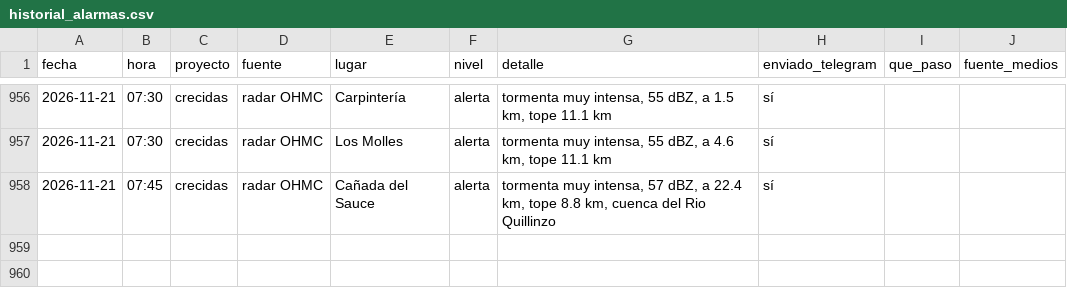
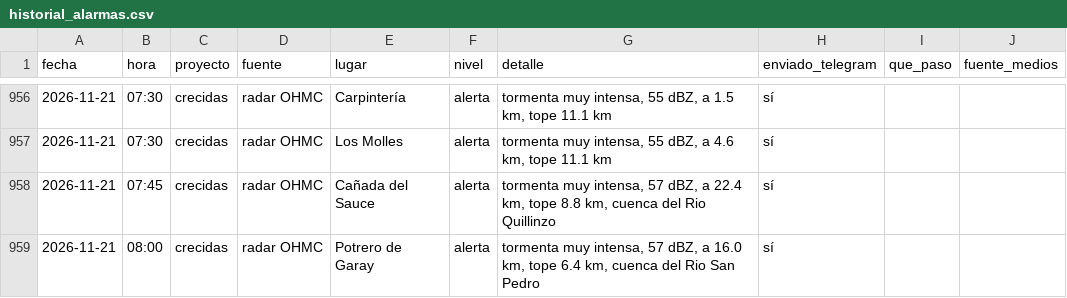
Before and after one commit to diegoesteve/predinun, a CSV file: data/historial_alarmas.csv, drawn as a sheet; only a part is shown, gaps mark what is left out.

```diff
--- a/data/historial_alarmas.csv
+++ b/data/historial_alarmas.csv
@@ -958 +958,2 @@ fecha,hora,proyecto,fuente,lugar,nivel,detalle,enviado_telegram,que_paso,fuente_
 2026-11-21,07:45,crecidas,radar OHMC,Cañada del Sauce,alerta,"tormenta muy intensa, 57 dBZ, a 22.4 km, tope 8.8 km, cuenca del Rio Quillinzo",sí,,
+2026-11-21,08:00,crecidas,radar OHMC,Potrero de Garay,alerta,"tormenta muy intensa, 57 dBZ, a 16.0 km, tope 6.4 km, cuenca del Rio San Pedro",sí,,
```
Also changed, not shown: 16 other files.
